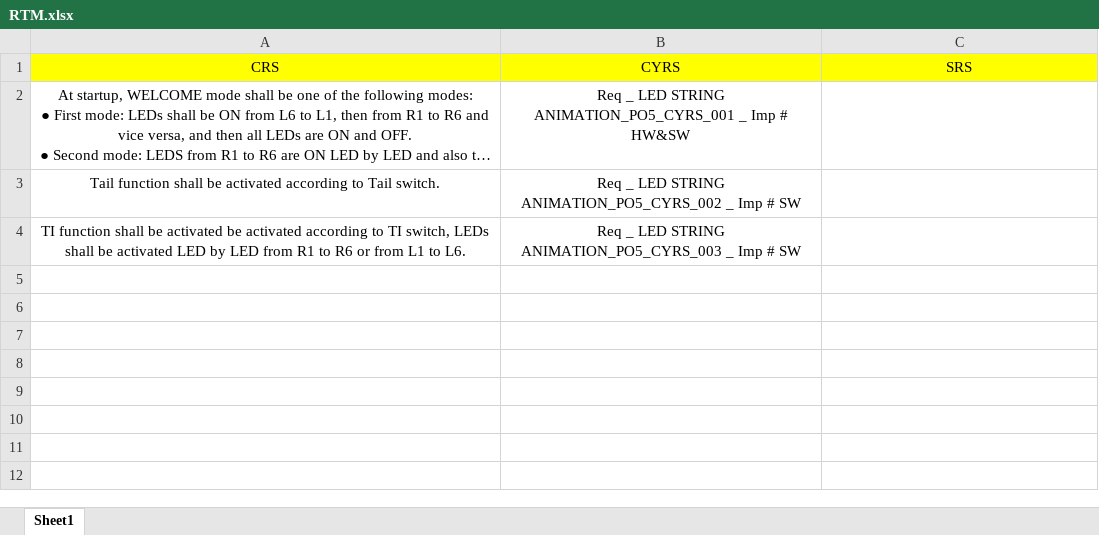
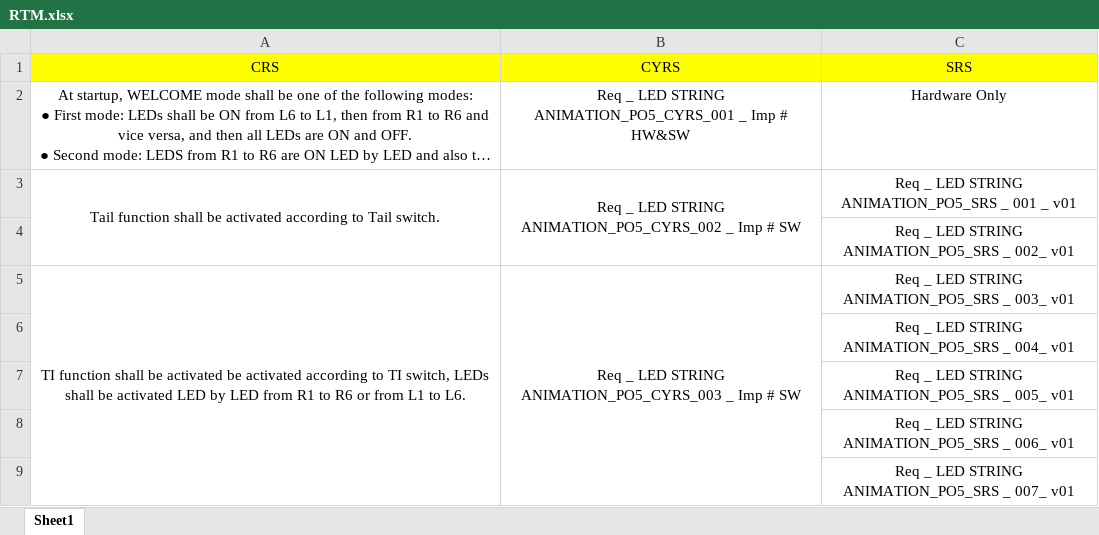
Before and after one commit to YoussefKamal40/PO5_LSAN, an Excel workbook: Software Specifications/Traceability/RTM.xlsx, sheet Sheet1, drawn as a sheet; long unchanged cells end in …; values as stored, in another font and other column widths than the file's, no borders; addresses are those after the commit; the diff names each change by its address in the sheet, - before the commit and + after, or states it on an @@ line.

Commit message:
Update RTM.xlsx
Updating Traceability Matrix

```diff
--- a/Software Specifications/Traceability/RTM.xlsx (sheet Sheet1)
+++ b/Software Specifications/Traceability/RTM.xlsx (sheet Sheet1)
-C2 (SRS): (empty)
+C2 (SRS): Hardware Only
+A3:A4 merged
+B3:B4 merged
-C3 (SRS): (empty)
+C3 (SRS): Req _ LED STRING ANIMATION_PO5_SRS _ 001 _ v01
+row 4:  |  | Req _ LED STRING ANIMATION_PO5_SRS _ 002_ v01
+A5:A9 merged
+B5:B9 merged
-C5 (SRS): (empty)
+C5 (SRS): Req _ LED STRING ANIMATION_PO5_SRS _ 003_ v01
+row 6:  |  | Req _ LED STRING ANIMATION_PO5_SRS _ 004_ v01
+row 7:  |  | Req _ LED STRING ANIMATION_PO5_SRS _ 005_ v01
+row 8:  |  | Req _ LED STRING ANIMATION_PO5_SRS _ 006_ v01
+row 9:  |  | Req _ LED STRING ANIMATION_PO5_SRS _ 007_ v01
```
